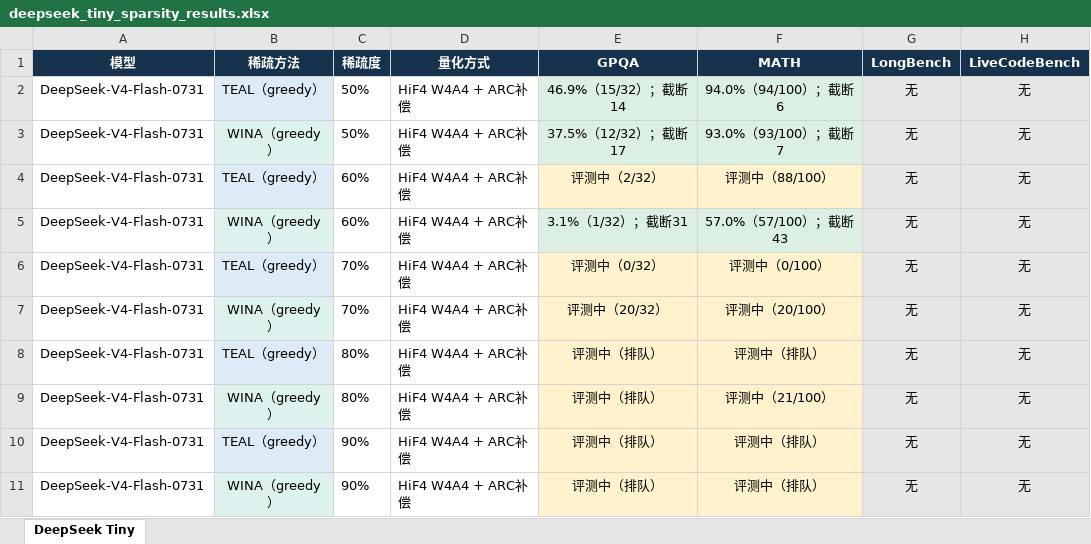
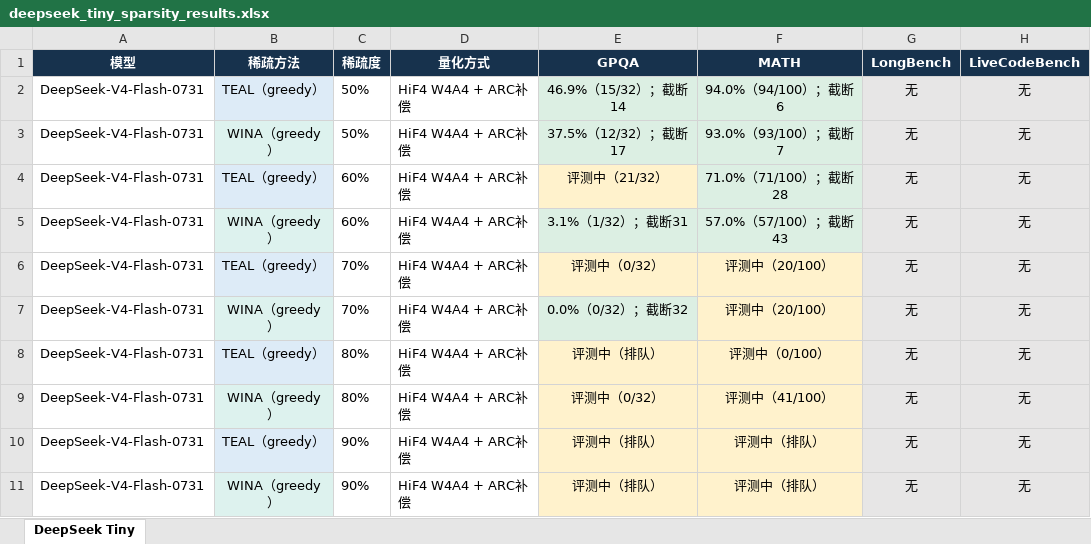
Before and after one commit to Calamansi39/ARCQuant, an Excel workbook: docs/deepseek_tiny_sparsity_results.xlsx, sheet DeepSeek Tiny, drawn as a sheet; values as stored, in another font and other column widths than the file's, no borders; the diff names each change by its address in the sheet, - before the commit and + after, or states it on an @@ line.

Commit message:
Refresh DeepSeek tiny sparsity progress

```diff
--- a/docs/deepseek_tiny_sparsity_results.xlsx (sheet DeepSeek Tiny)
+++ b/docs/deepseek_tiny_sparsity_results.xlsx (sheet DeepSeek Tiny)
-E4 (GPQA): 评测中（2/32）
+E4 (GPQA): 评测中（21/32）
-F4 (MATH): 评测中（88/100）
+F4 (MATH): 71.0%（71/100）；截断28
-F4 fill: #FFF2CC
+F4 fill: #DCEFE3
-F6 (MATH): 评测中（0/100）
+F6 (MATH): 评测中（20/100）
-E7 (GPQA): 评测中（20/32）
+E7 (GPQA): 0.0%（0/32）；截断32
-E7 fill: #FFF2CC
+E7 fill: #DCEFE3
-F8 (MATH): 评测中（排队）
+F8 (MATH): 评测中（0/100）
-E9 (GPQA): 评测中（排队）
+E9 (GPQA): 评测中（0/32）
-F9 (MATH): 评测中（21/100）
+F9 (MATH): 评测中（41/100）
```
Also changed, not shown: 3 other files.
